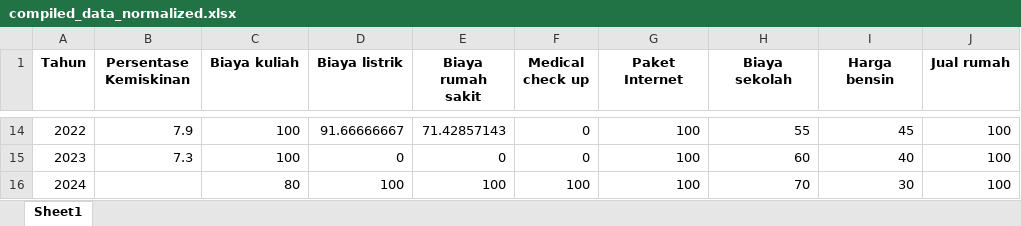
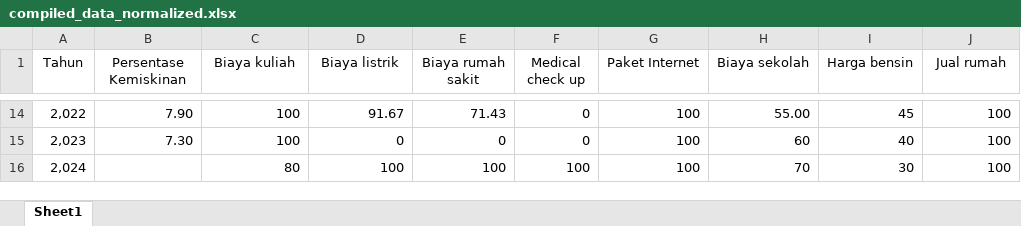
Before and after one commit to faqihindrll/dukunstatistik, an Excel workbook: compile/compiled_data_normalized.xlsx, sheet Sheet1, drawn as a sheet; only a part is shown, gaps mark what is left out; values as stored, in another font and other column widths than the file's, no borders; the diff covers the shown part only; the diff names each change by its address in the sheet, - before the commit and + after, or states it on an @@ line.

```diff
--- a/compile/compiled_data_normalized.xlsx (sheet Sheet1)
+++ b/compile/compiled_data_normalized.xlsx (sheet Sheet1)
-A1:J1 bold: on
+A1:J1 bold: off
-A14 (Tahun): 2022
+A14 (Tahun): 2,022
-B14 (Persentase Kemiskinan): 7.9
+B14 (Persentase Kemiskinan): 7.90
-D14 (Biaya listrik): 91.66666667
+D14 (Biaya listrik): 91.67
-E14 (Biaya rumah sakit): 71.42857143
+E14 (Biaya rumah sakit): 71.43
-H14 (Biaya sekolah): 55
+H14 (Biaya sekolah): 55.00
-A15 (Tahun): 2023
+A15 (Tahun): 2,023
-B15 (Persentase Kemiskinan): 7.3
+B15 (Persentase Kemiskinan): 7.30
-A16 (Tahun): 2024
+A16 (Tahun): 2,024
```
Also changed, not shown: 5 added rows, 5 removed rows and 22 edited cells elsewhere in this sheet, 9 other files.
